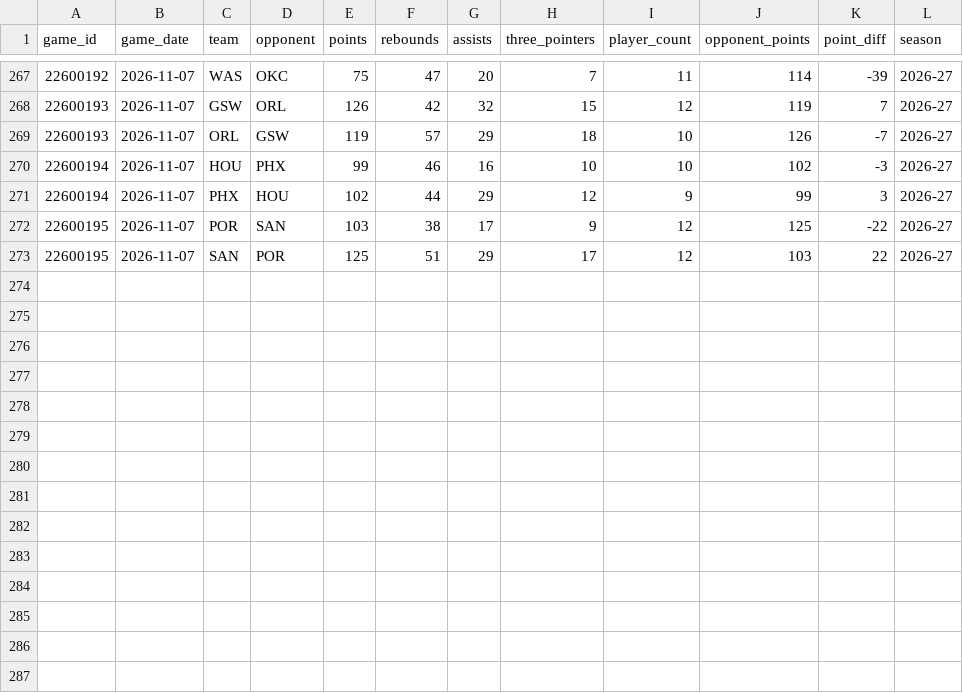
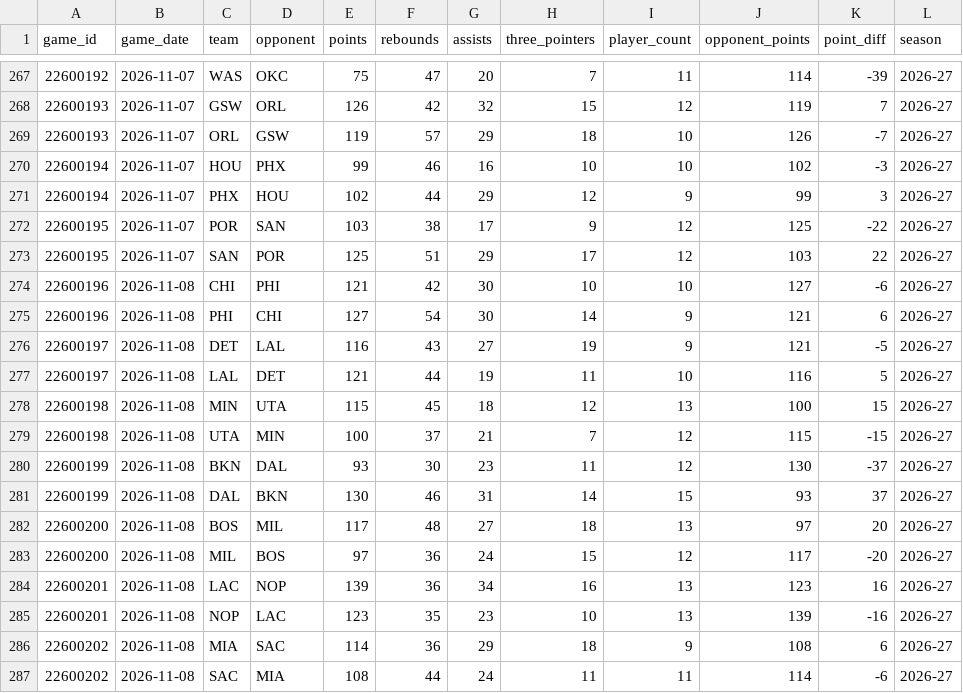
Before and after one commit to jacobzlewis276/nba-v4-data-updater, a CSV file: data/team_game_results_2026-27.csv, drawn as a sheet; only a part is shown, gaps mark what is left out; the diff names each change by its address in the sheet, - before the commit and + after, or states it on an @@ line.

```diff
--- a/data/team_game_results_2026-27.csv
+++ b/data/team_game_results_2026-27.csv
+row 274: 22600196 | 2026-11-08 | CHI | PHI | 121 | 42 | 30 | 10 | 10 | 127 | -6 | 2026-27
+row 275: 22600196 | 2026-11-08 | PHI | CHI | 127 | 54 | 30 | 14 | 9 | 121 | 6 | 2026-27
+row 276: 22600197 | 2026-11-08 | DET | LAL | 116 | 43 | 27 | 19 | 9 | 121 | -5 | 2026-27
+row 277: 22600197 | 2026-11-08 | LAL | DET | 121 | 44 | 19 | 11 | 10 | 116 | 5 | 2026-27
+row 278: 22600198 | 2026-11-08 | MIN | UTA | 115 | 45 | 18 | 12 | 13 | 100 | 15 | 2026-27
+row 279: 22600198 | 2026-11-08 | UTA | MIN | 100 | 37 | 21 | 7 | 12 | 115 | -15 | 2026-27
+row 280: 22600199 | 2026-11-08 | BKN | DAL | 93 | 30 | 23 | 11 | 12 | 130 | -37 | 2026-27
+row 281: 22600199 | 2026-11-08 | DAL | BKN | 130 | 46 | 31 | 14 | 15 | 93 | 37 | 2026-27
+row 282: 22600200 | 2026-11-08 | BOS | MIL | 117 | 48 | 27 | 18 | 13 | 97 | 20 | 2026-27
+row 283: 22600200 | 2026-11-08 | MIL | BOS | 97 | 36 | 24 | 15 | 12 | 117 | -20 | 2026-27
+row 284: 22600201 | 2026-11-08 | LAC | NOP | 139 | 36 | 34 | 16 | 13 | 123 | 16 | 2026-27
+row 285: 22600201 | 2026-11-08 | NOP | LAC | 123 | 35 | 23 | 10 | 13 | 139 | -16 | 2026-27
+row 286: 22600202 | 2026-11-08 | MIA | SAC | 114 | 36 | 29 | 18 | 9 | 108 | 6 | 2026-27
+row 287: 22600202 | 2026-11-08 | SAC | MIA | 108 | 44 | 24 | 11 | 11 | 114 | -6 | 2026-27
```
Also changed, not shown: data/calibration_report.csv, data/walkforward_results.csv, 3 other files.
